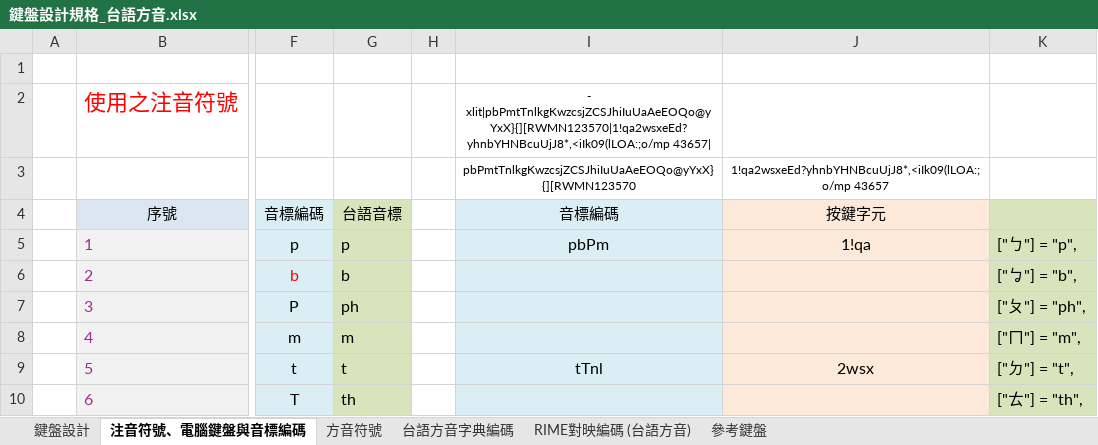
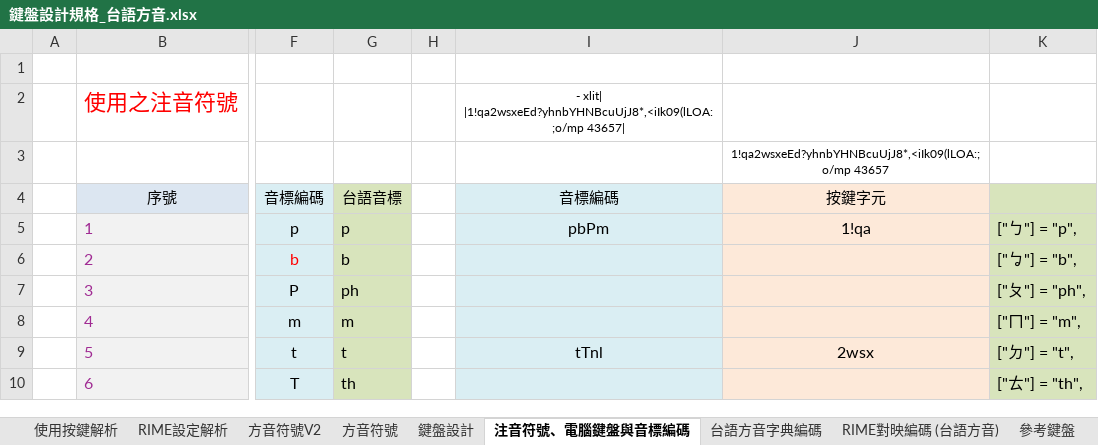
Before and after one commit to AlanJui/rime-tlpa, an Excel workbook: docs/鍵盤設計規格_台語方音.xlsx, sheet 注音符號、電腦鍵盤與音標編碼, drawn as a sheet; only a part is shown, gaps mark what is left out; values as stored, in another font and other column widths than the file's, no borders; charts and pictures and table styles not drawn; the diff names each change by its address in the sheet, - before the commit and + after, or states it on an @@ line.

```diff
--- a/docs/鍵盤設計規格_台語方音.xlsx (sheet 注音符號、電腦鍵盤與音標編碼)
+++ b/docs/鍵盤設計規格_台語方音.xlsx (sheet 注音符號、電腦鍵盤與音標編碼)
+sheet tab: 使用按鍵解析
+sheet tab: RIME設定解析
+sheet tab: 方音符號V2
@@ sheet tab order changed: 使用按鍵解析 | RIME設定解析 | 方音符號V2 | 方音符號 | 鍵盤設計 | 注音符號、電腦鍵盤與音標編碼 | 台語方音字典編碼 | RIME對映編碼 (台語方音) | 參考鍵盤 @@
-I2: - xlit|pbPmtTnlkgKwzcsjZCSJhiIuUaAeEOQo@yYxX}{][RWMN123570|1!qa2wsxeEd?yhnbYHNBcuUjJ8*,<iIk09(lLOA:;o/mp 43657|
+I2: - xlit| |1!qa2wsxeEd?yhnbYHNBcuUjJ8*,<iIk09(lLOA:;o/mp 43657|
-I3: pbPmtTnlkgKwzcsjZCSJhiIuUaAeEOQo@yYxX}{][RWMN123570
+I3: (empty)
```
Also changed, not shown: sheet 方音符號, docs/鍵盤設計規格_河洛標音.xlsx, 1 other file.
